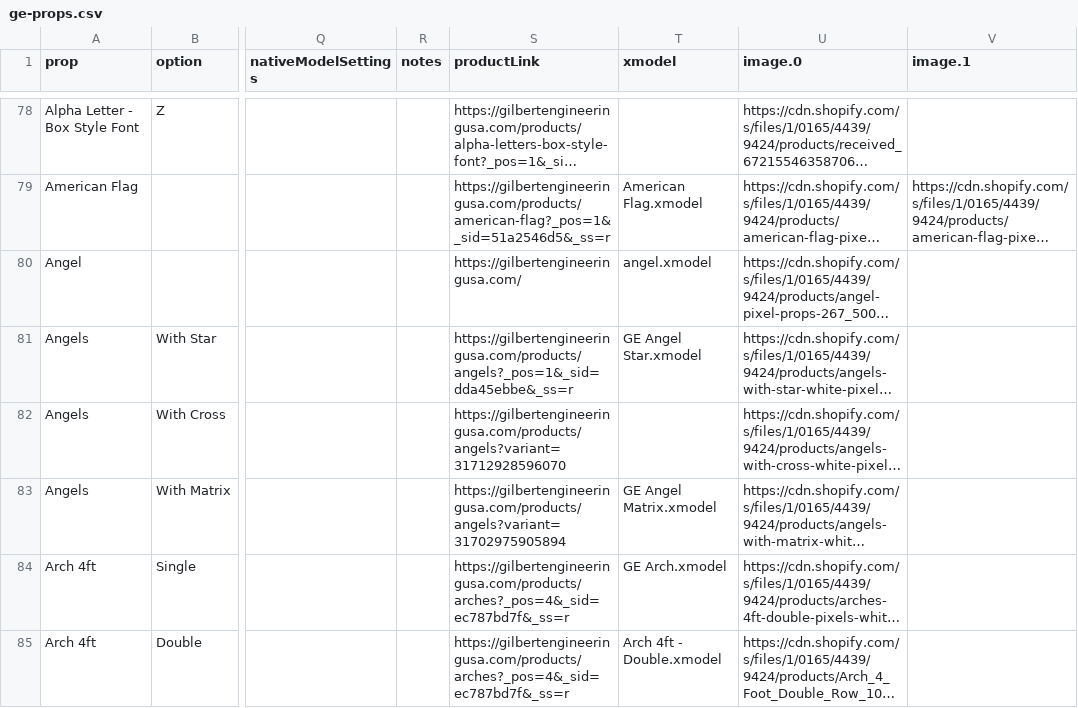
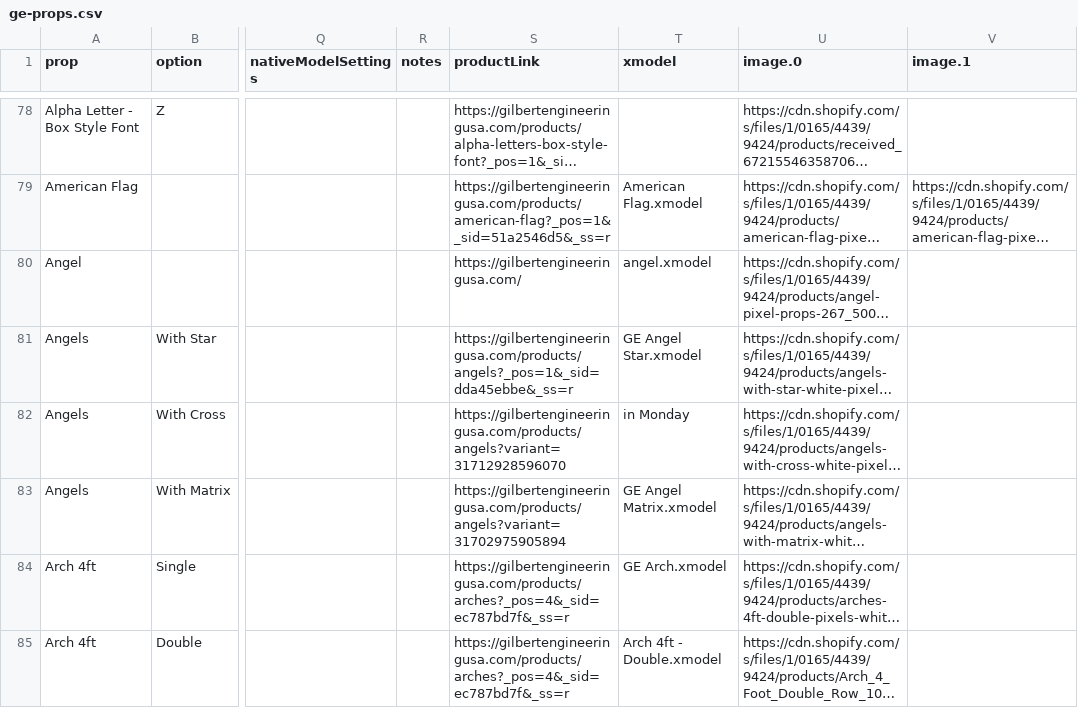
Before and after one commit to GEUSA/xmodels, a CSV file: ge-props.csv, drawn as a sheet; only a part is shown, gaps mark what is left out; long unchanged cells end in …; the diff covers the shown part only; the diff names each change by its address in the sheet, - before the commit and + after, or states it on an @@ line.

Commit message:
Add files via upload

```diff
--- a/ge-props.csv
+++ b/ge-props.csv
-T82 (xmodel): (empty)
+T82 (xmodel): in Monday
```
Also changed, not shown: 1 added row, 1 removed row and 2 edited cells elsewhere in this file.
